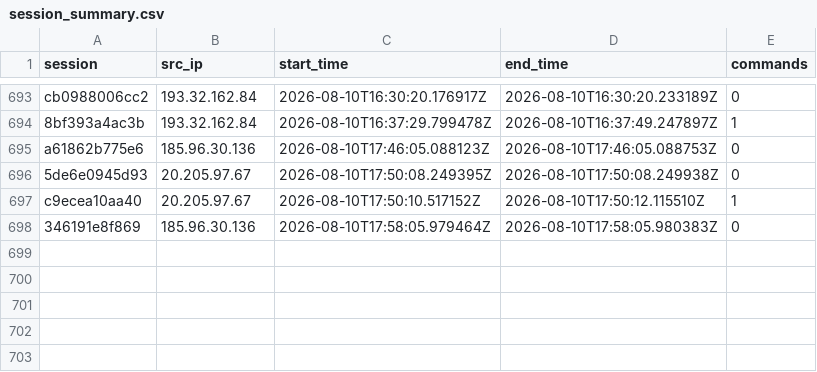
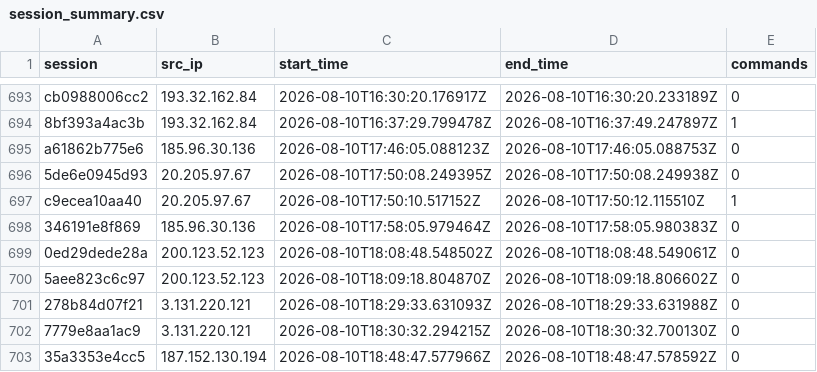
Before and after one commit to Prabhath-de/AWS_Honeypot, a CSV file: data/processed/session_summary.csv, drawn as a sheet; only a part is shown, gaps mark what is left out.

```diff
--- a/data/processed/session_summary.csv
+++ b/data/processed/session_summary.csv
@@ -698 +698,6 @@ c9ecea10aa40,20.205.97.67,2026-08-10T17:50:10.517152Z,2026-08-10T17:50:12.115510
 346191e8f869,185.96.30.136,2026-08-10T17:58:05.979464Z,2026-08-10T17:58:05.980383Z,0
+0ed29dede28a,200.123.52.123,2026-08-10T18:08:48.548502Z,2026-08-10T18:08:48.549061Z,0
+5aee823c6c97,200.123.52.123,2026-08-10T18:09:18.804870Z,2026-08-10T18:09:18.806602Z,0
+278b84d07f21,3.131.220.121,2026-08-10T18:29:33.631093Z,2026-08-10T18:29:33.631988Z,0
+7779e8aa1ac9,3.131.220.121,2026-08-10T18:30:32.294215Z,2026-08-10T18:30:32.700130Z,0
+35a3353e4cc5,187.152.130.194,2026-08-10T18:48:47.577966Z,2026-08-10T18:48:47.578592Z,0
```
Also changed, not shown: data/processed/client_fingerprint.csv, data/processed/geoip_asn.csv, 3 other files.
